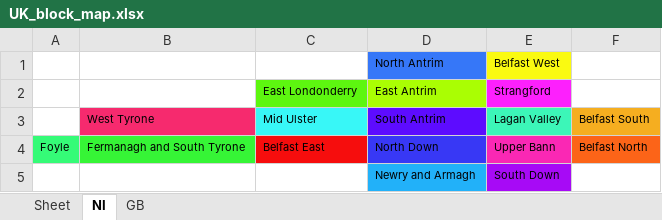
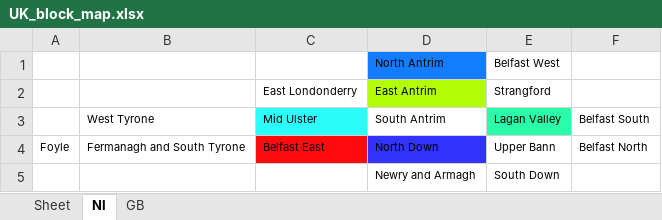
Before and after one commit to mjguidry/2017_UK_general, an Excel workbook: UK_block_map.xlsx, sheet NI, drawn as a sheet; values as stored, in another font and other column widths than the file's, no borders; the diff names each change by its address in the sheet, - before the commit and + after, or states it on an @@ line.

```diff
--- a/UK_block_map.xlsx (sheet NI)
+++ b/UK_block_map.xlsx (sheet NI)
-D1 fill: #3677F8
+D1 fill: #147CFE
-E1 fill: #FAFA11
+E1 fill: none
-C2 fill: #5DF610
+C2 fill: none
-E2 fill: #FD20FD
+E2 fill: none
-B3 fill: #F62A6E
+B3 fill: none
-D3 fill: #5D0CFF
+D3 fill: none
-F3 fill: #F5AE20
+F3 fill: none
-A4 fill: #35FB77
+A4 fill: none
-B4 fill: #36F536
+B4 fill: none
-E4 fill: #FA28B4
+E4 fill: none
-F4 fill: #FC6418
+F4 fill: none
-D5 fill: #22B1F9
+D5 fill: none
-E5 fill: #A70AF6
+E5 fill: none
```
Also changed, not shown: sheet GB, 3 other files.
